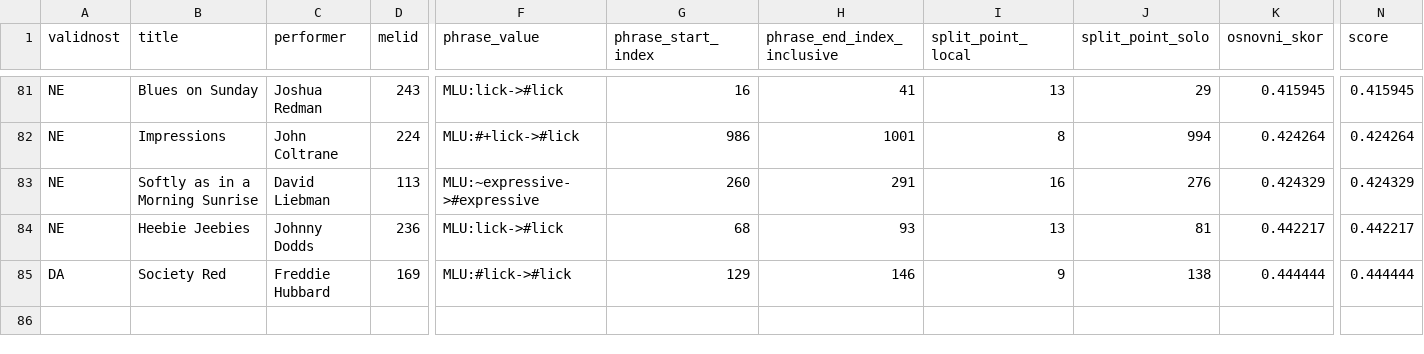
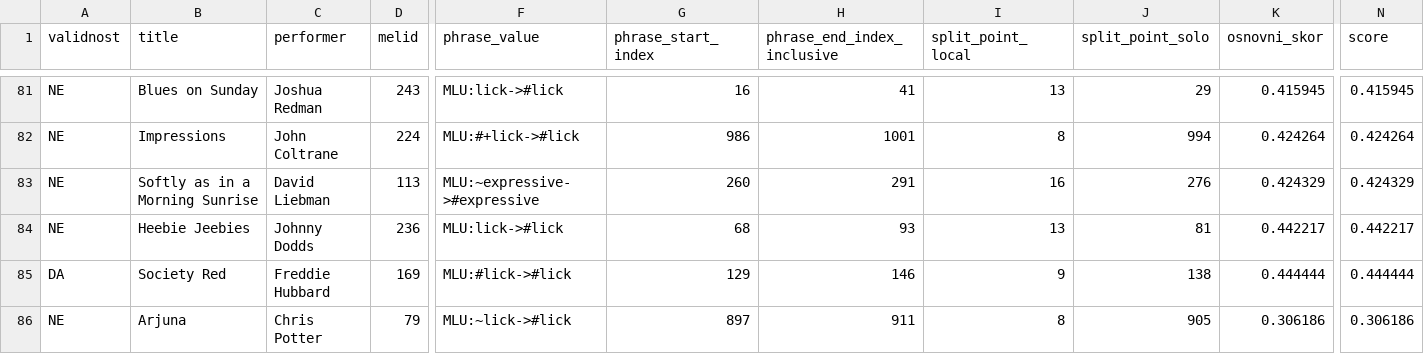
Before and after one commit to NikolinaZdravkovic/jazzdialog, a CSV file: output/wjd_phrase_call_response.csv, drawn as a sheet; only a part is shown, gaps mark what is left out; rows hold the shown columns only; the diff names each change by its address in the sheet, - before the commit and + after, or states it on an @@ line.

Commit message:
Record rejected Arjuna review candidate

```diff
--- a/output/wjd_phrase_call_response.csv
+++ b/output/wjd_phrase_call_response.csv
+row 86: NE | Arjuna | Chris Potter | 79 | MLU:~lick->#lick | 897 | 911 | 8 | 905 | 0.306186 | 0.306186
```
